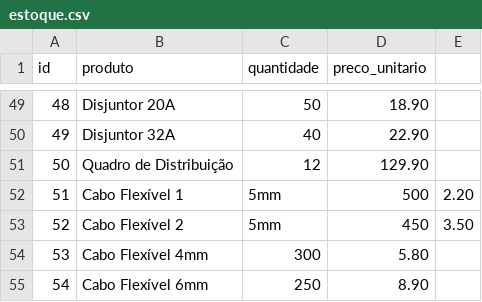
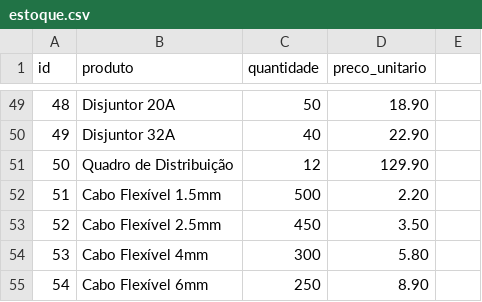
Before and after one commit to codaryn/aprendendo_012026, a CSV file: estoque.csv, drawn as a sheet; only a part is shown, gaps mark what is left out.

Commit message:
Fix decimal point format for cable sizes in estoque.csv

```diff
--- a/estoque.csv
+++ b/estoque.csv
@@ -51,4 +51,4 @@ id,produto,quantidade,preco_unitario
 50,Quadro de Distribuição,12,129.90
-51,Cabo Flexível 1,5mm,500,2.20
-52,Cabo Flexível 2,5mm,450,3.50
+51,Cabo Flexível 1.5mm,500,2.20
+52,Cabo Flexível 2.5mm,450,3.50
 53,Cabo Flexível 4mm,300,5.80
```
